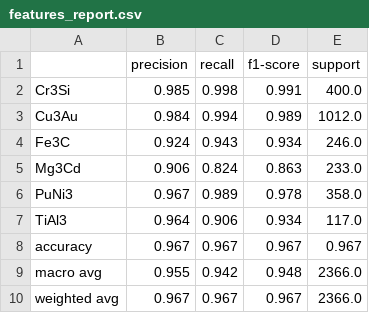
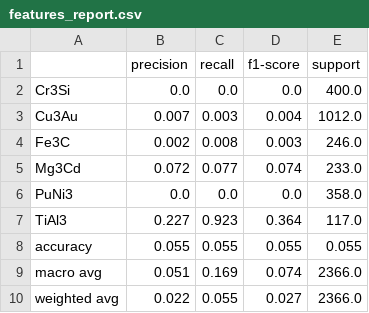
Before and after one commit to dshirya/Supervised-ML-tool, a CSV file: outputs/PLS_DA/features/features_report.csv, drawn as a sheet.

```diff
--- a/outputs/PLS_DA/features/features_report.csv
+++ b/outputs/PLS_DA/features/features_report.csv
@@ -1,10 +1,10 @@
 ,precision,recall,f1-score,support
-Cr3Si,0.985,0.998,0.991,400.0
-Cu3Au,0.984,0.994,0.989,1012.0
-Fe3C,0.924,0.943,0.934,246.0
-Mg3Cd,0.906,0.824,0.863,233.0
-PuNi3,0.967,0.989,0.978,358.0
-TiAl3,0.964,0.906,0.934,117.0
-accuracy,0.967,0.967,0.967,0.967
-macro avg,0.955,0.942,0.948,2366.0
-weighted avg,0.967,0.967,0.967,2366.0
+Cr3Si,0.0,0.0,0.0,400.0
+Cu3Au,0.007,0.003,0.004,1012.0
+Fe3C,0.002,0.008,0.003,246.0
+Mg3Cd,0.072,0.077,0.074,233.0
+PuNi3,0.0,0.0,0.0,358.0
+TiAl3,0.227,0.923,0.364,117.0
+accuracy,0.055,0.055,0.055,0.055
+macro avg,0.051,0.169,0.074,2366.0
+weighted avg,0.022,0.055,0.027,2366.0
```
Also changed, not shown: outputs/SVM/validation/validation_validation_predictions_with_probabilities.csv, outputs/XGBoost/validation/validation_validation_predictions_with_probabilities.csv, 9 other files.
